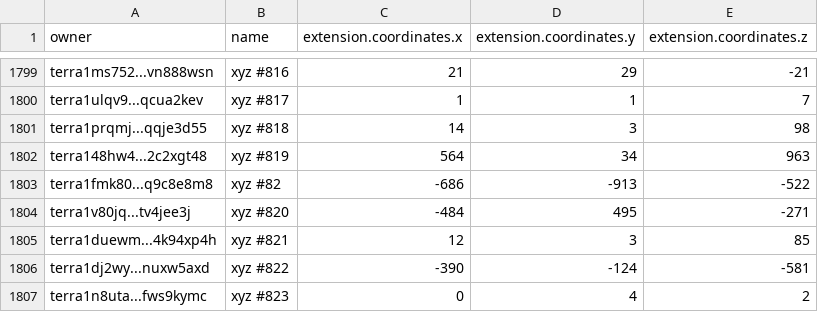
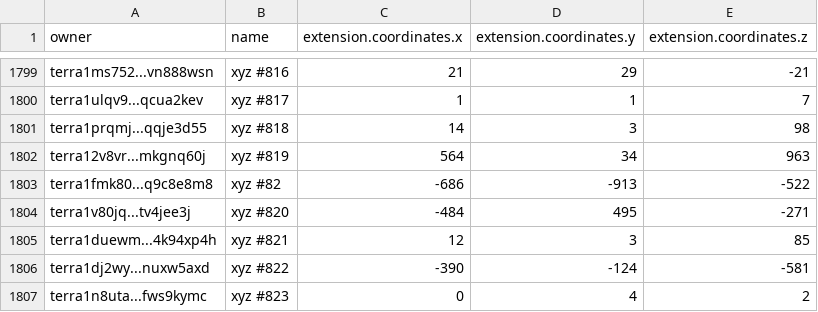
Before and after one commit to cryptoYJ/xyz-tools, a CSV file: xyz-all-tokens.csv, drawn as a sheet; only a part is shown, gaps mark what is left out.

Commit message:
update data

```diff
--- a/xyz-all-tokens.csv
+++ b/xyz-all-tokens.csv
@@ -1801,3 +1801,3 @@
 "terra1prqmj...qqje3d55","xyz #818",14,3,98
-"terra148hw4...2c2xgt48","xyz #819",564,34,963
+"terra12v8vr...mkgnq60j","xyz #819",564,34,963
 "terra1fmk80...q9c8e8m8","xyz #82",-686,-913,-522
```
Also changed, not shown: 1 other file.
